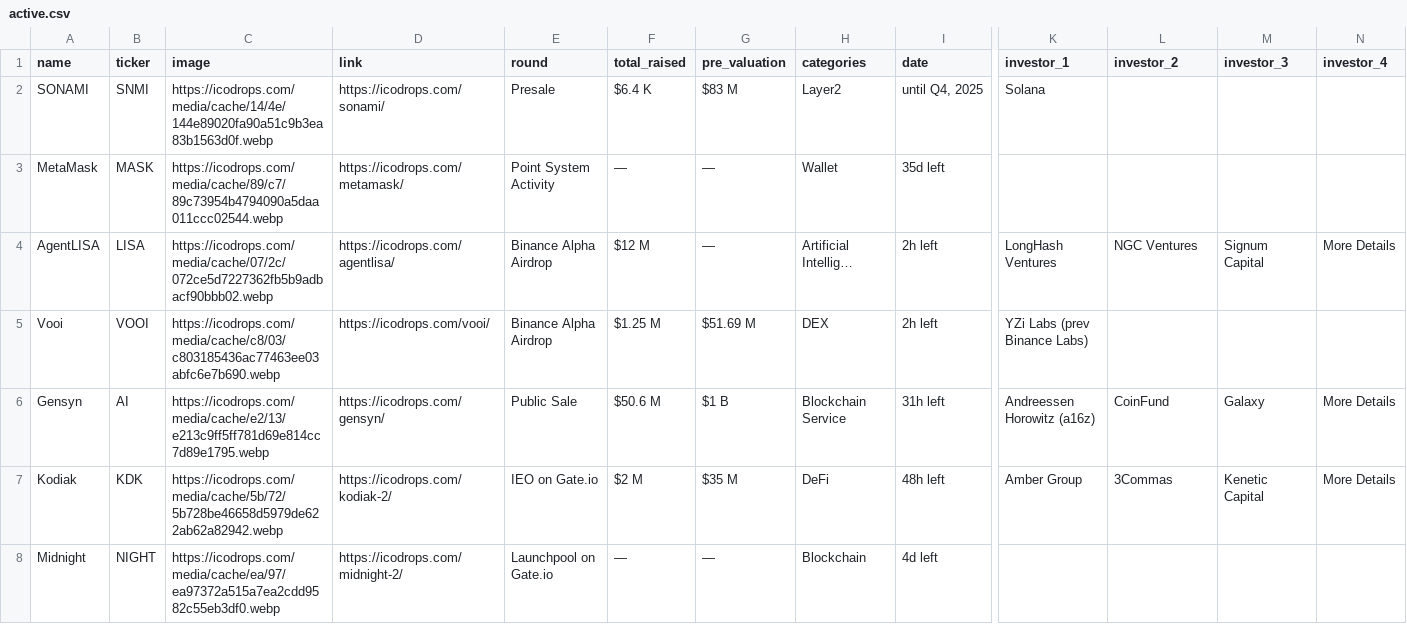
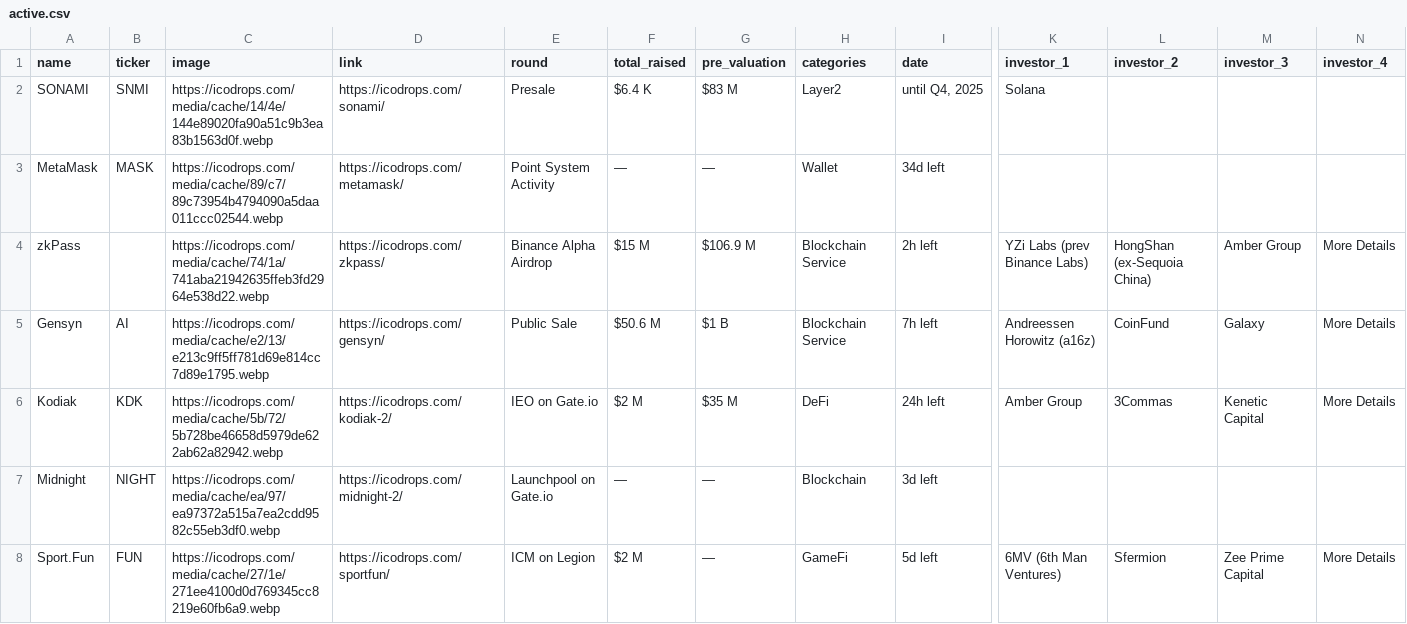
Before and after one commit to Fedric-Reform/ICO-IDO-Dashboard, a CSV file: active.csv, drawn as a sheet; only a part is shown, gaps mark what is left out; removed rows and columns are numbered as before the commit, all else as after; rows hold the shown columns only; the diff covers the shown part only; the diff names each change by its address in the sheet, - before the commit and + after, or states it on an @@ line.

```diff
--- a/active.csv
+++ b/active.csv
-I3 (date): 35d left
+I3 (date): 34d left
-row 4: AgentLISA | LISA | https://icodrops.com/media/cache/07/2c/072ce5d7227362fb5b9adbacf90bbb02.webp | https://icodrops.com/agentlisa/ | Binance Alpha Airdrop | $12 M | — | Artificial Intellig… | 2h left | LongHash Ventures | NGC Ventures | Signum Capital | More Details
-row 5: Vooi | VOOI | https://icodrops.com/media/cache/c8/03/c803185436ac77463ee03abfc6e7b690.webp | https://icodrops.com/vooi/ | Binance Alpha Airdrop | $1.25 M | $51.69 M | DEX | 2h left | YZi Labs (prev Binance Labs)
+row 4: zkPass |  | https://icodrops.com/media/cache/74/1a/741aba21942635ffeb3fd2964e538d22.webp | https://icodrops.com/zkpass/ | Binance Alpha Airdrop | $15 M | $106.9 M | Blockchain Service | 2h left | YZi Labs (prev Binance Labs) | HongShan (ex-Sequoia China) | Amber Group | More Details
-I5 (date): 31h left
+I5 (date): 7h left
-I6 (date): 48h left
+I6 (date): 24h left
-I7 (date): 4d left
+I7 (date): 3d left
+row 8: Sport.Fun | FUN | https://icodrops.com/media/cache/27/1e/271ee4100d0d769345cc8219e60fb6a9.webp | https://icodrops.com/sportfun/ | ICM on Legion | $2 M | — | GameFi | 5d left | 6MV (6th Man Ventures) | Sfermion | Zee Prime Capital | More Details
```
Also changed, not shown: 1 added row and 74 edited cells elsewhere in this file, icostats.csv, upcoming.csv.
